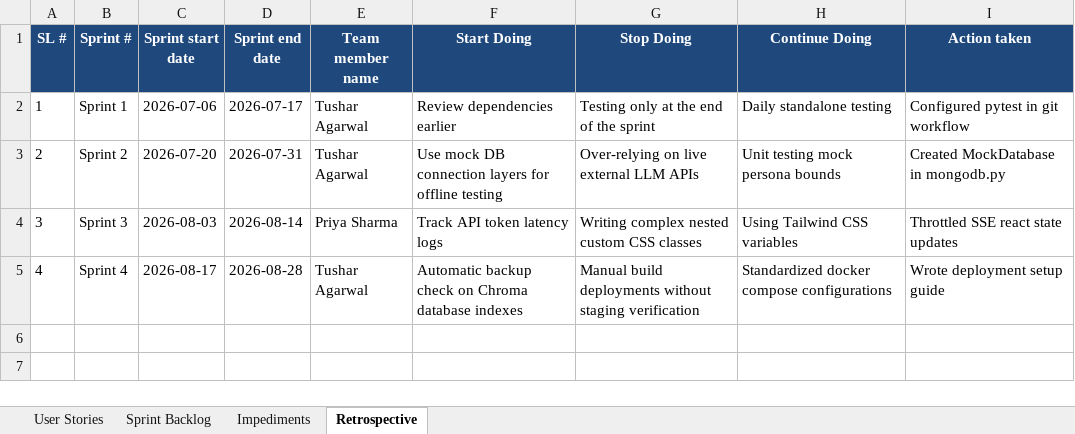
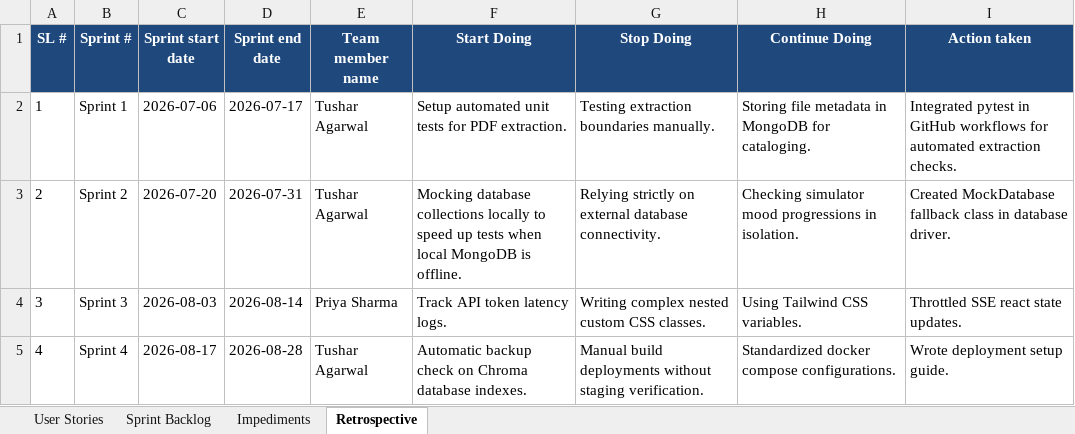
Before and after one commit to tushar-agarwal-dev/support-coaching-platform, an Excel workbook: docs/Agile_Tracker.xlsx, sheet Retrospective, drawn as a sheet; values as stored, in another font and other column widths than the file's, no borders; the diff names each change by its address in the sheet, - before the commit and + after, or states it on an @@ line.

Commit message:
docs: update Agile Tracker, Defect Tracker, and Unit Test Plan to have exactly 4 authentic entries matching the 4 project milestones

```diff
--- a/docs/Agile_Tracker.xlsx (sheet Retrospective)
+++ b/docs/Agile_Tracker.xlsx (sheet Retrospective)
-F2 (Start Doing): Review dependencies earlier
+F2 (Start Doing): Setup automated unit tests for PDF extraction.
-G2 (Stop Doing): Testing only at the end of the sprint
+G2 (Stop Doing): Testing extraction boundaries manually.
-H2 (Continue Doing): Daily standalone testing
+H2 (Continue Doing): Storing file metadata in MongoDB for cataloging.
-I2 (Action taken): Configured pytest in git workflow
+I2 (Action taken): Integrated pytest in GitHub workflows for automated extraction checks.
-F3 (Start Doing): Use mock DB connection layers for offline testing
+F3 (Start Doing): Mocking database collections locally to speed up tests when local MongoDB is offline.
-G3 (Stop Doing): Over-relying on live external LLM APIs
+G3 (Stop Doing): Relying strictly on external database connectivity.
-H3 (Continue Doing): Unit testing mock persona bounds
+H3 (Continue Doing): Checking simulator mood progressions in isolation.
-I3 (Action taken): Created MockDatabase in mongodb.py
+I3 (Action taken): Created MockDatabase fallback class in database driver.
-F4 (Start Doing): Track API token latency logs
+F4 (Start Doing): Track API token latency logs.
-G4 (Stop Doing): Writing complex nested custom CSS classes
+G4 (Stop Doing): Writing complex nested custom CSS classes.
-H4 (Continue Doing): Using Tailwind CSS variables
+H4 (Continue Doing): Using Tailwind CSS variables.
-I4 (Action taken): Throttled SSE react state updates
+I4 (Action taken): Throttled SSE react state updates.
-F5 (Start Doing): …Chroma database indexes
+F5 (Start Doing): …Chroma database indexes.
-G5 (Stop Doing): …without staging verification
+G5 (Stop Doing): …without staging verification.
-H5 (Continue Doing): Standardized docker compose configurations
+H5 (Continue Doing): Standardized docker compose configurations.
-I5 (Action taken): Wrote deployment setup guide
+I5 (Action taken): Wrote deployment setup guide.
```
Also changed, not shown: sheet Sprint Backlog, sheet User Stories, sheet Impediments, docs/Defect_Tracker.xlsx, docs/Unit_Test_Plan.xlsx.
